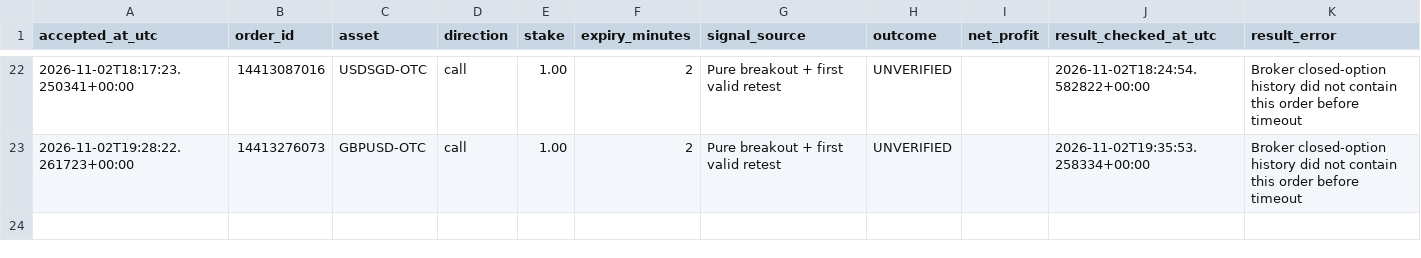
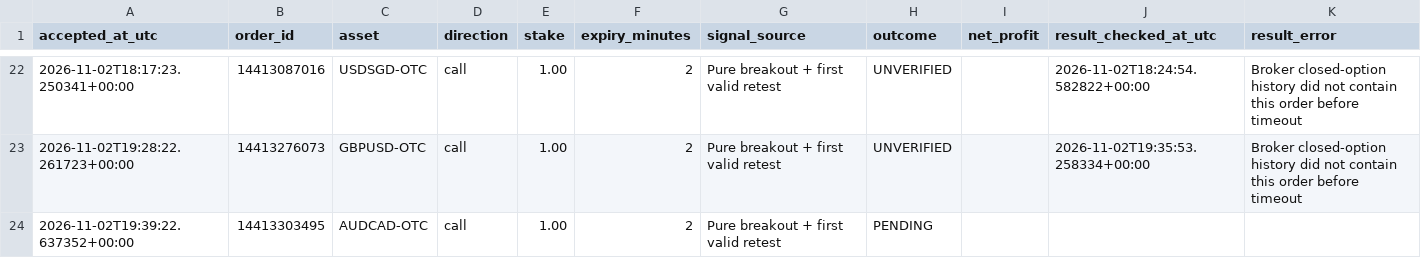
Before and after one commit to domixayo-gif/precision-signal-scanner, a CSV file: trade_history.csv, drawn as a sheet; only a part is shown, gaps mark what is left out; the diff names each change by its address in the sheet, - before the commit and + after, or states it on an @@ line.

```diff
--- a/trade_history.csv
+++ b/trade_history.csv
+row 24: 2026-11-02T19:39:22.637352+00:00 | 14413303495 | AUDCAD-OTC | call | 1.00 | 2 | Pure breakout + first valid retest | PENDING
```
